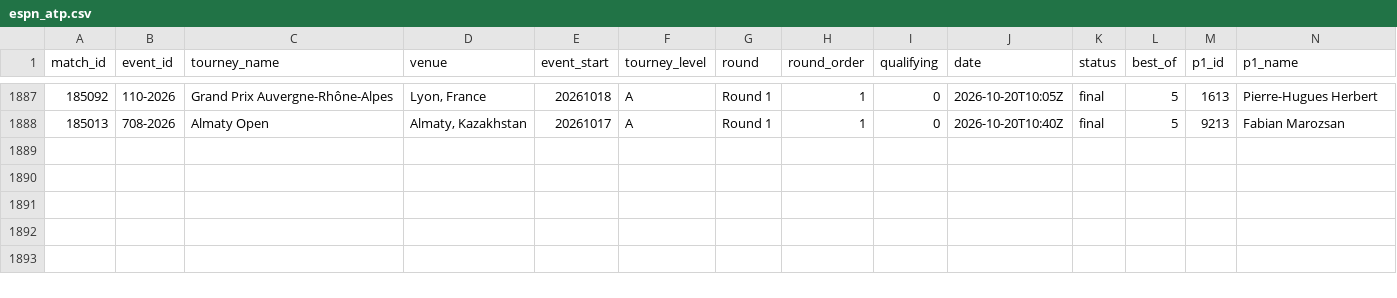
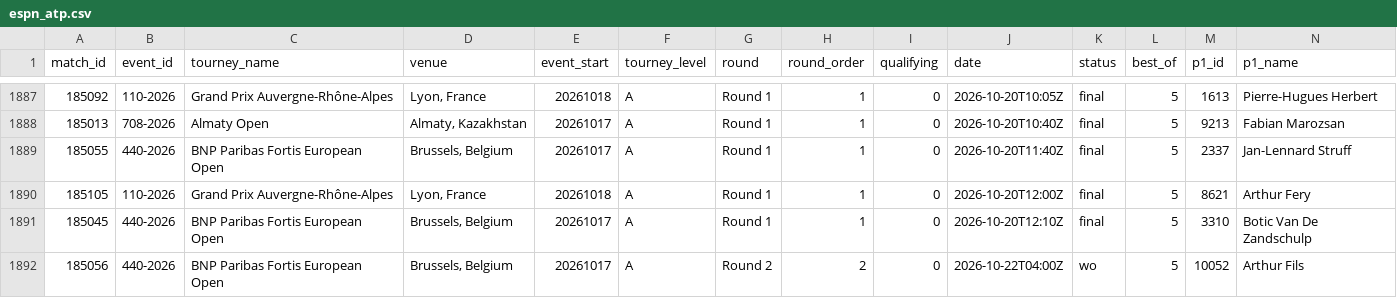
Before and after one commit to Hrivasek/tenis-predikce, a CSV file: data/espn_atp.csv, drawn as a sheet; only a part is shown, gaps mark what is left out; rows hold the shown columns only; the diff names each change by its address in the sheet, - before the commit and + after, or states it on an @@ line.

```diff
--- a/data/espn_atp.csv
+++ b/data/espn_atp.csv
+row 1889: 185055 | 440-2026 | BNP Paribas Fortis European Open | Brussels, Belgium | 20261017 | A | Round 1 | 1 | 0 | 2026-10-20T11:40Z | final | 5 | 2337 | Jan-Lennard Struff
+row 1890: 185105 | 110-2026 | Grand Prix Auvergne-Rhône-Alpes | Lyon, France | 20261018 | A | Round 1 | 1 | 0 | 2026-10-20T12:00Z | final | 5 | 8621 | Arthur Fery
+row 1891: 185045 | 440-2026 | BNP Paribas Fortis European Open | Brussels, Belgium | 20261017 | A | Round 1 | 1 | 0 | 2026-10-20T12:10Z | final | 5 | 3310 | Botic Van De Zandschulp
+row 1892: 185056 | 440-2026 | BNP Paribas Fortis European Open | Brussels, Belgium | 20261017 | A | Round 2 | 2 | 0 | 2026-10-22T04:00Z | wo | 5 | 10052 | Arthur Fils
```
Also changed, not shown: data/predictions.csv, 1 other file.
